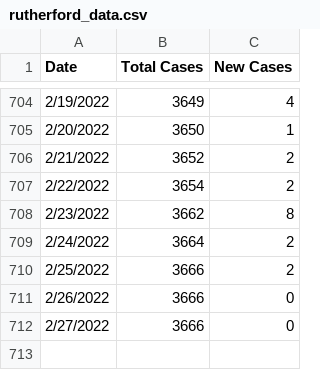
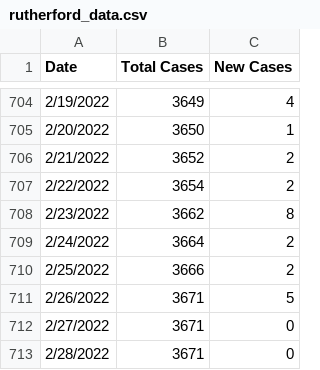
Before and after one commit to rutherford-nj/data-committee.covid-data, a CSV file: data/csv/rutherford_data.csv, drawn as a sheet; only a part is shown, gaps mark what is left out.

Commit message:
2/28 data + backfill weekend

```diff
--- a/data/csv/rutherford_data.csv
+++ b/data/csv/rutherford_data.csv
@@ -710,3 +710,4 @@ Date,Total Cases,New Cases
 2/25/2022,3666,2
-2/26/2022,3666,0
-2/27/2022,3666,0
+2/26/2022,3671,5
+2/27/2022,3671,0
+2/28/2022,3671,0
```
